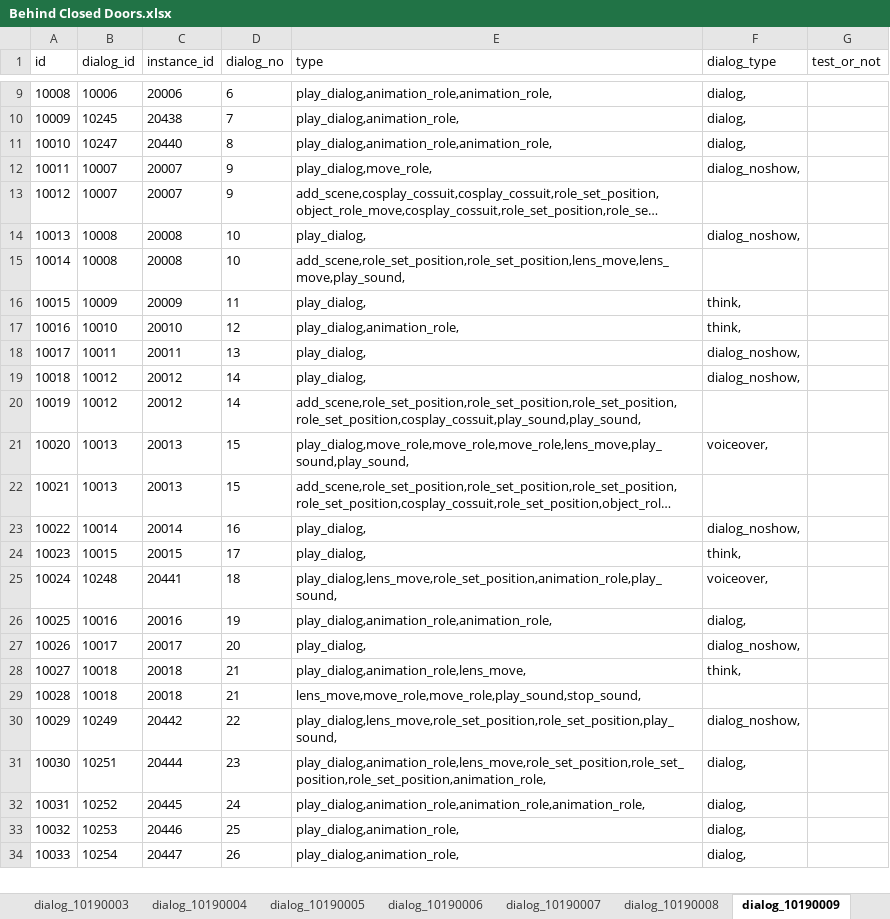
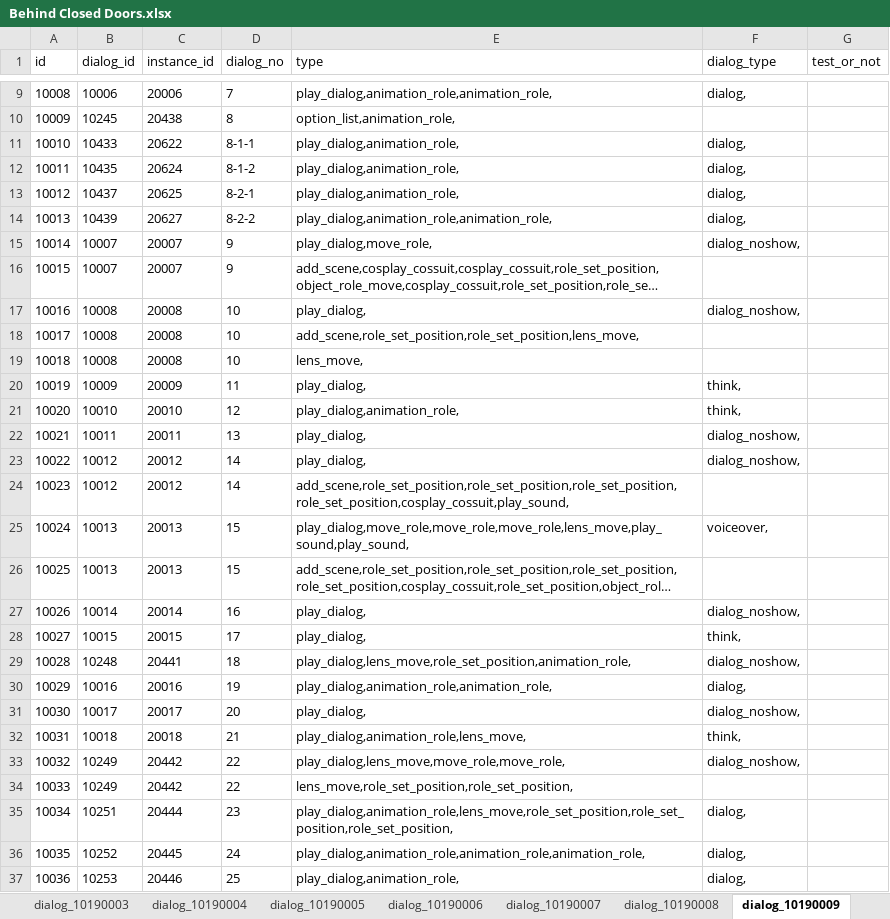
Before and after one commit to Wangkaiof21/UI_test_framework, an Excel workbook: excel_package/Behind Closed Doors.xlsx, sheet dialog_10190009, drawn as a sheet; only a part is shown, gaps mark what is left out; the shorter side is filled out with more unchanged rows; long unchanged cells end in …; values as stored, in another font and other column widths than the file's, no borders; removed rows and columns are numbered as before the commit, all else as after; the diff covers the shown part only; the diff names each change by its address in the sheet, - before the commit and + after, or states it on an @@ line.

```diff
--- a/excel_package/Behind Closed Doors.xlsx (sheet dialog_10190009)
+++ b/excel_package/Behind Closed Doors.xlsx (sheet dialog_10190009)
-D9 (dialog_no): 6
+D9 (dialog_no): 7
-D10 (dialog_no): 7
+D10 (dialog_no): 8
-E10 (type): play_dialog,animation_role,
+E10 (type): option_list,animation_role,
-F10 (dialog_type): dialog,
+F10 (dialog_type): (empty)
-row 11: 10010 | 10247 | 20440 | 8 | play_dialog,animation_role,animation_role, | dialog,
+row 11: 10010 | 10433 | 20622 | 8-1-1 | play_dialog,animation_role, | dialog,
+row 12: 10011 | 10435 | 20624 | 8-1-2 | play_dialog,animation_role, | dialog,
+row 13: 10012 | 10437 | 20625 | 8-2-1 | play_dialog,animation_role, | dialog,
+row 14: 10013 | 10439 | 20627 | 8-2-2 | play_dialog,animation_role,animation_role, | dialog,
@@ column A (id) renumbered between rows 15 and 164 @@
-E18 (type): add_scene,role_set_position,role_set_position,lens_move,lens_move,play_sound,
+E18 (type): add_scene,role_set_position,role_set_position,lens_move,
+row 19: 10018 | 10008 | 20008 | 10 | lens_move,
-E24 (type): add_scene,role_set_position,role_set_position,role_set_position,role_set_position,cosplay_cossuit,play_sound,play_sound,
+E24 (type): add_scene,role_set_position,role_set_position,role_set_position,role_set_position,cosplay_cossuit,play_sound,
-E29 (type): play_dialog,lens_move,role_set_position,animation_role,play_sound,
+E29 (type): play_dialog,lens_move,role_set_position,animation_role,
-F29 (dialog_type): voiceover,
+F29 (dialog_type): dialog_noshow,
-row 29: 10028 | 10018 | 20018 | 21 | lens_move,move_role,move_role,play_sound,stop_sound,
-E33 (type): play_dialog,lens_move,role_set_position,role_set_position,play_sound,
+E33 (type): play_dialog,lens_move,move_role,move_role,
+row 34: 10033 | 10249 | 20442 | 22 | lens_move,role_set_position,role_set_position,
-E35 (type): play_dialog,animation_role,lens_move,role_set_position,role_set_position,role_set_position,animation_role,
+E35 (type): play_dialog,animation_role,lens_move,role_set_position,role_set_position,role_set_position,
```
Also changed, not shown: other rows of this sheet, sheet dialog_10190004, sheet dialog_10190002, sheet dialog_10190021, sheet dialog_10190016, sheet dialog_10190010, sheet dialog_10190001, 13 more sheets, other sheet tabs, 5 other files.
